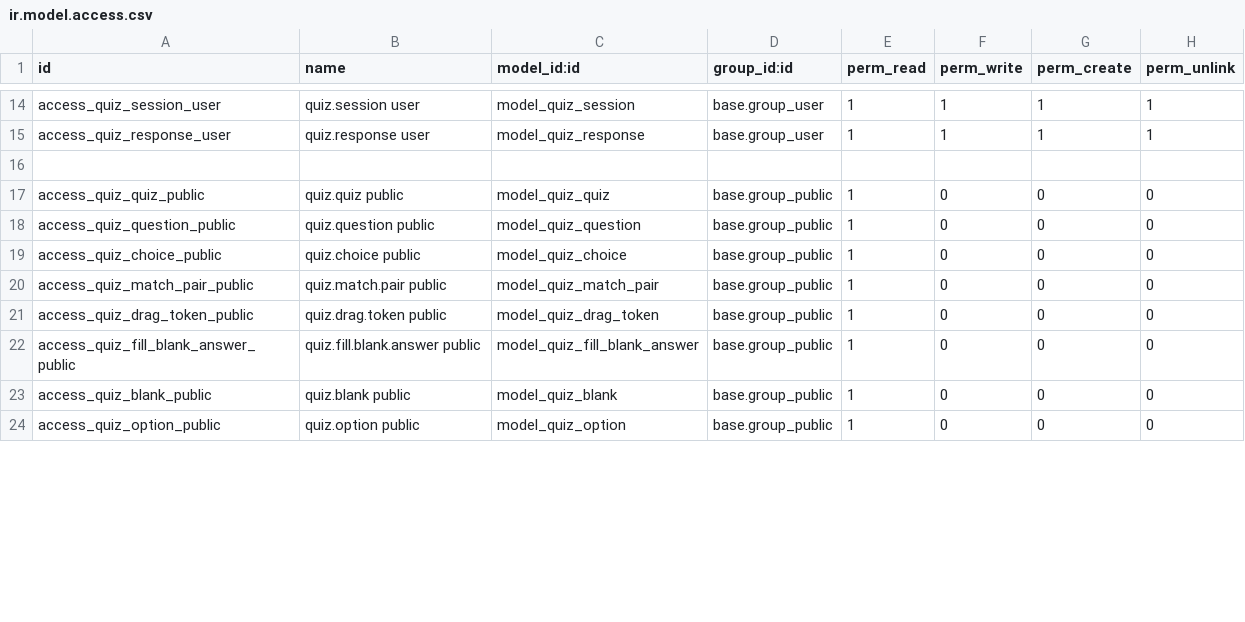
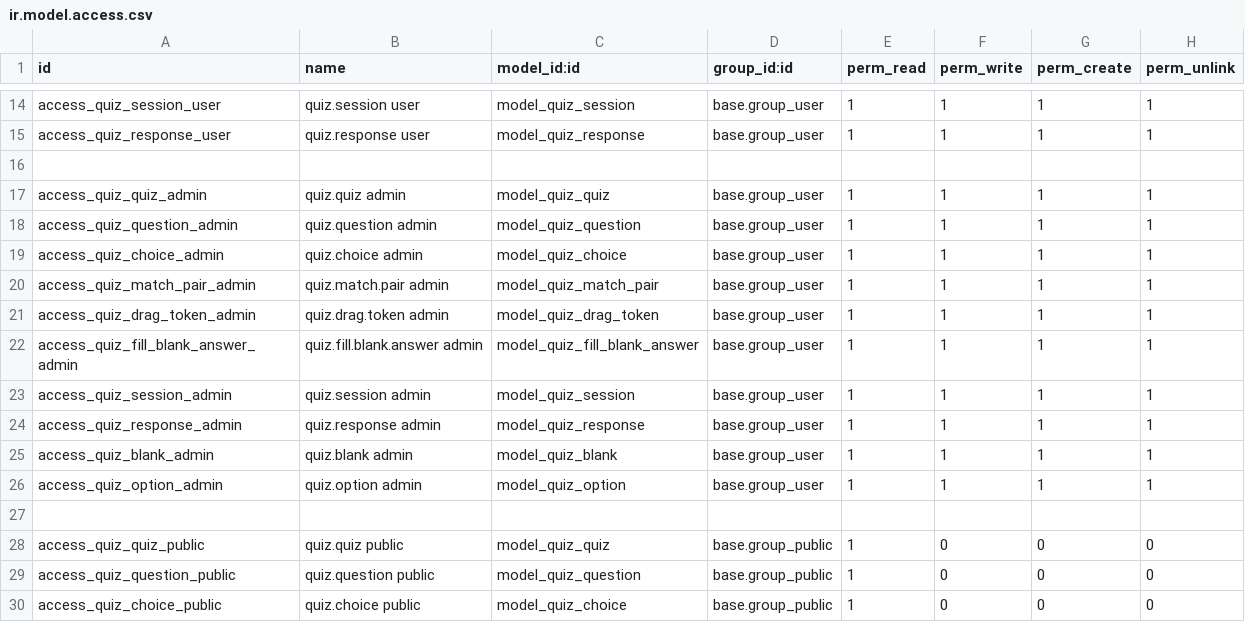
Before and after one commit to muhammadanaswayanad/quiz_custom, a CSV file: security/ir.model.access.csv, drawn as a sheet; only a part is shown, gaps mark what is left out; the shorter side is filled out with more unchanged rows; the diff covers the shown part only; the diff names each change by its address in the sheet, - before the commit and + after, or states it on an @@ line.

Commit message:
feat: Update access control in ir.model.access.csv to add admin permissions for quiz models

```diff
--- a/security/ir.model.access.csv
+++ b/security/ir.model.access.csv
+row 17: access_quiz_quiz_admin | quiz.quiz admin | model_quiz_quiz | base.group_user | 1 | 1 | 1 | 1
+row 18: access_quiz_question_admin | quiz.question admin | model_quiz_question | base.group_user | 1 | 1 | 1 | 1
+row 19: access_quiz_choice_admin | quiz.choice admin | model_quiz_choice | base.group_user | 1 | 1 | 1 | 1
+row 20: access_quiz_match_pair_admin | quiz.match.pair admin | model_quiz_match_pair | base.group_user | 1 | 1 | 1 | 1
+row 21: access_quiz_drag_token_admin | quiz.drag.token admin | model_quiz_drag_token | base.group_user | 1 | 1 | 1 | 1
+row 22: access_quiz_fill_blank_answer_admin | quiz.fill.blank.answer admin | model_quiz_fill_blank_answer | base.group_user | 1 | 1 | 1 | 1
+row 23: access_quiz_session_admin | quiz.session admin | model_quiz_session | base.group_user | 1 | 1 | 1 | 1
+row 24: access_quiz_response_admin | quiz.response admin | model_quiz_response | base.group_user | 1 | 1 | 1 | 1
+row 25: access_quiz_blank_admin | quiz.blank admin | model_quiz_blank | base.group_user | 1 | 1 | 1 | 1
+row 26: access_quiz_option_admin | quiz.option admin | model_quiz_option | base.group_user | 1 | 1 | 1 | 1
+row 27: (empty)
```
Also changed, not shown: 11 removed rows and 2 moved rows elsewhere in this file, 1 other file.
